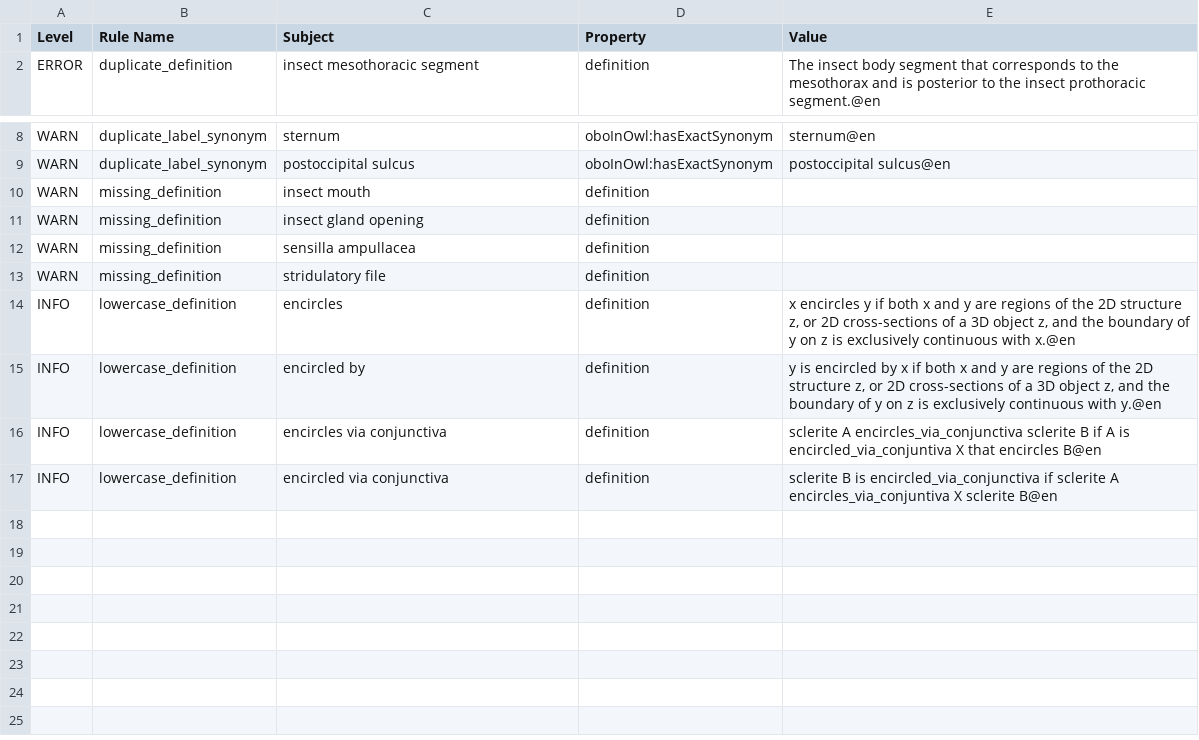
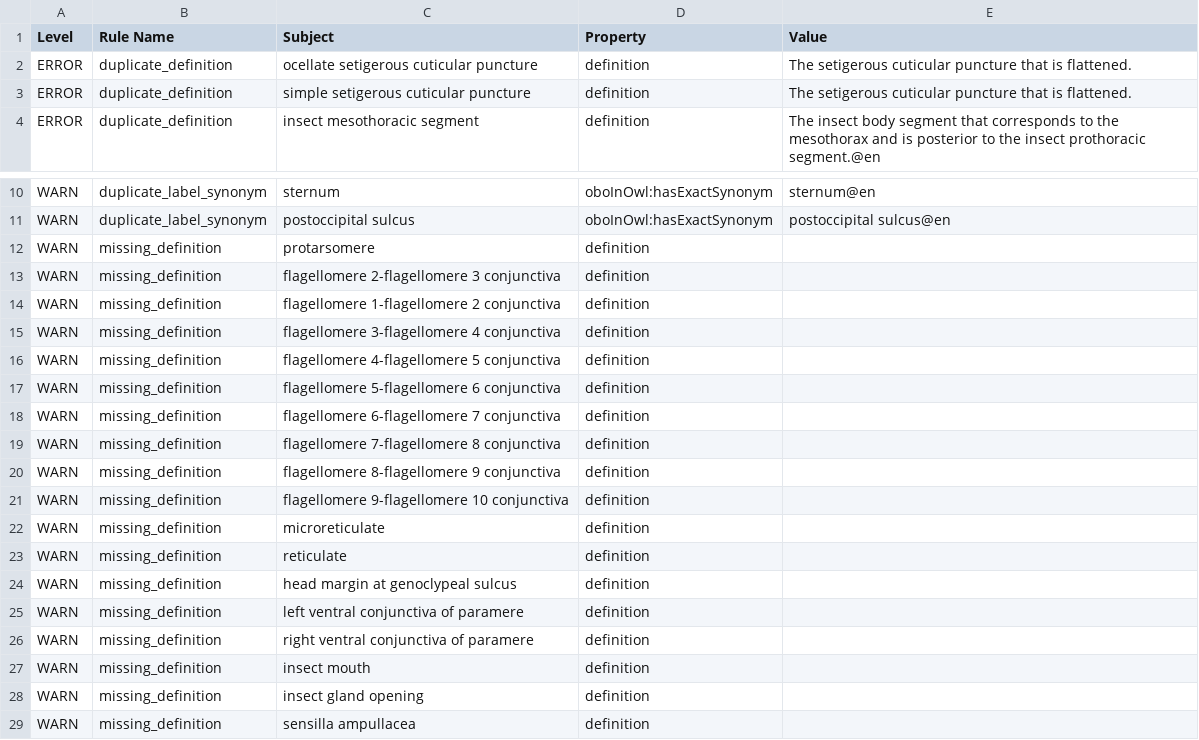
Before and after one commit to insect-morphology/aism, a TSV file: src/ontology/reports/aism-edit.owl-obo-report.tsv, drawn as a sheet; only a part is shown, gaps mark what is left out; the shorter side is filled out with more unchanged rows.

Commit message:
New release to include Montanaro and Tarasov edits and additions

```diff
--- a/src/ontology/reports/aism-edit.owl-obo-report.tsv
+++ b/src/ontology/reports/aism-edit.owl-obo-report.tsv
@@ -1,2 +1,4 @@
 Level	Rule Name	Subject	Property	Value
+ERROR	duplicate_definition	ocellate setigerous cuticular puncture	definition	The setigerous cuticular puncture that is flattened.
+ERROR	duplicate_definition	simple setigerous cuticular puncture	definition	The setigerous cuticular puncture that is flattened.
 ERROR	duplicate_definition	insect mesothoracic segment	definition	The insect body segment that corresponds to the mesothorax and is posterior to the insect prothoracic segment.@en
@@ -9,2 +11,17 @@ WARN	duplicate_label_synonym	sternum	oboInOwl:hasExactSynonym	sternum@en
 WARN	duplicate_label_synonym	postoccipital sulcus	oboInOwl:hasExactSynonym	postoccipital sulcus@en
+WARN	missing_definition	protarsomere	definition	
+WARN	missing_definition	flagellomere 2-flagellomere 3 conjunctiva	definition	
+WARN	missing_definition	flagellomere 1-flagellomere 2 conjunctiva	definition	
+WARN	missing_definition	flagellomere 3-flagellomere 4 conjunctiva	definition	
+WARN	missing_definition	flagellomere 4-flagellomere 5 conjunctiva	definition	
+WARN	missing_definition	flagellomere 5-flagellomere 6 conjunctiva	definition	
+WARN	missing_definition	flagellomere 6-flagellomere 7 conjunctiva	definition	
+WARN	missing_definition	flagellomere 7-flagellomere 8 conjunctiva	definition	
+WARN	missing_definition	flagellomere 8-flagellomere 9 conjunctiva	definition	
+WARN	missing_definition	flagellomere 9-flagellomere 10 conjunctiva	definition	
+WARN	missing_definition	microreticulate	definition	
+WARN	missing_definition	reticulate	definition	
+WARN	missing_definition	head margin at genoclypeal sulcus	definition	
+WARN	missing_definition	left ventral conjunctiva of paramere	definition	
+WARN	missing_definition	right ventral conjunctiva of paramere	definition	
 WARN	missing_definition	insect mouth	definition	
```
Also changed, not shown: 24 other files.
